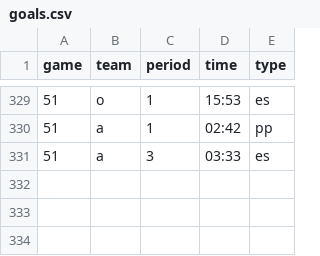
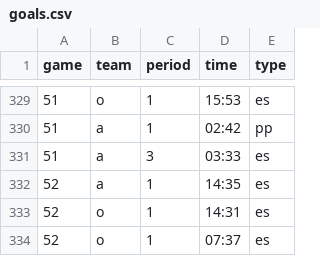
Before and after one commit to werntzp/hockey-stats, a CSV file: goals.csv, drawn as a sheet; only a part is shown, gaps mark what is left out.

Commit message:
Update goals.csv

```diff
--- a/goals.csv
+++ b/goals.csv
@@ -331 +331,4 @@ game,team,period,time,type
 51,a,3,03:33,es
+52,a,1,14:35,es
+52,o,1,14:31,es
+52,o,1,07:37,es
```
